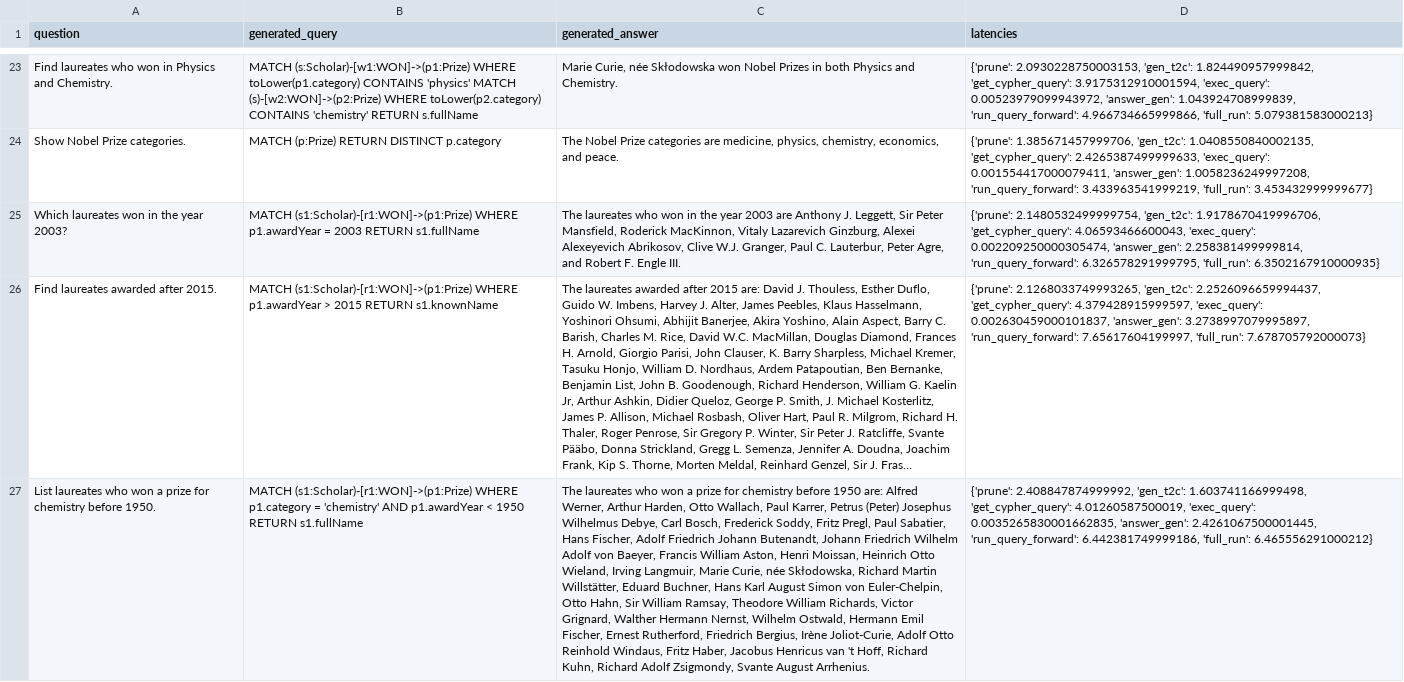
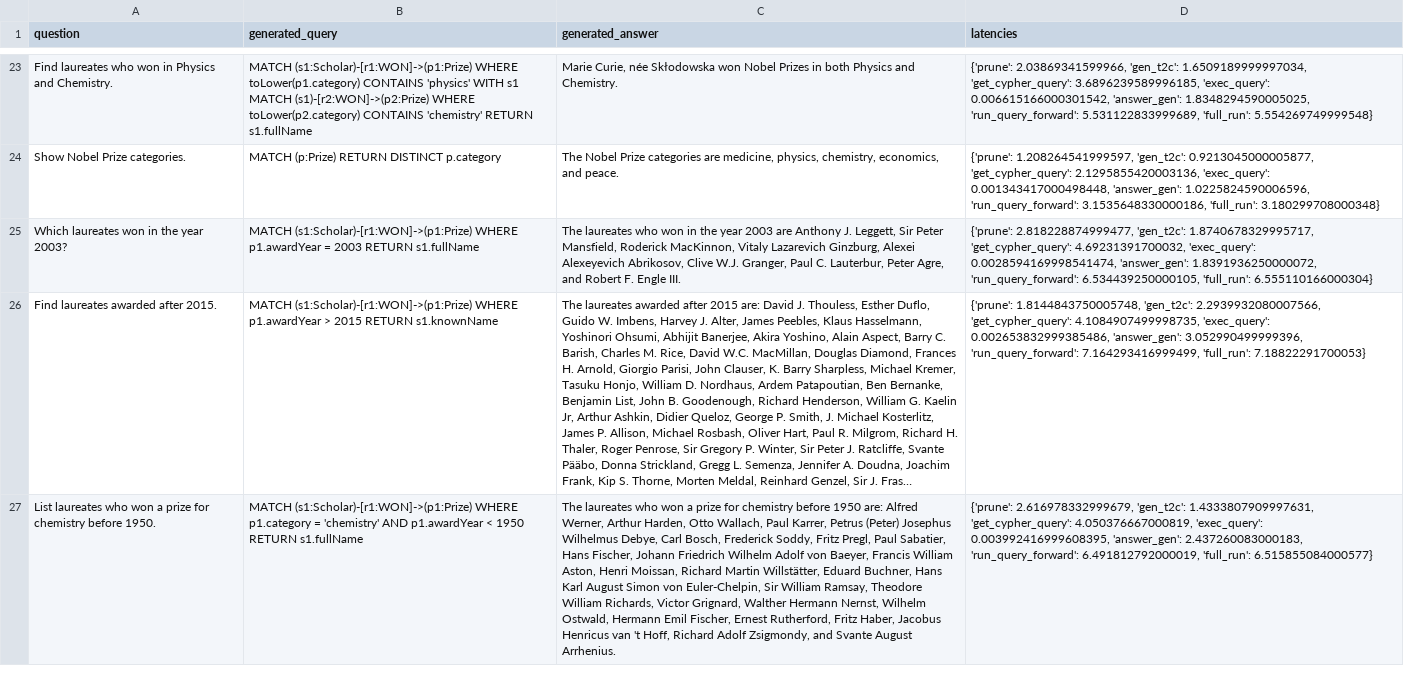
Before and after one commit to Douae-Kbl/CS-E4780-project2, a CSV file: data/test_results_initial_pipeline.csv, drawn as a sheet; only a part is shown, gaps mark what is left out; long unchanged cells end in …; the diff covers the shown part only; the diff names each change by its address in the sheet, - before the commit and + after, or states it on an @@ line.

```diff
--- a/data/test_results_initial_pipeline.csv
+++ b/data/test_results_initial_pipeline.csv
-B23 (generated_query): MATCH (s:Scholar)-[w1:WON]->(p1:Prize) WHERE toLower(p1.category) CONTAINS 'physics' MATCH (s)-[w2:WON]->(p2:Prize) WHERE toLower(p2.category) CONTAINS 'chemistry' RETURN s.fullName
+B23 (generated_query): MATCH (s1:Scholar)-[r1:WON]->(p1:Prize) WHERE toLower(p1.category) CONTAINS 'physics' WITH s1 MATCH (s1)-[r2:WON]->(p2:Prize) WHERE toLower(p2.category) CONTAINS 'chemistry' RETURN s1.fullName
-D23 (latencies): {'prune': 2.0930228750003153, 'gen_t2c': 1.824490957999842, 'get_cypher_query': 3.9175312910001594, 'exec_query': 0.00523979099943972, 'answer_gen': 1.043924708999839, 'run_query_forward': 4.966734665999866, 'full_run': 5.079381583000213}
+D23 (latencies): {'prune': 2.03869341599966, 'gen_t2c': 1.6509189999997034, 'get_cypher_query': 3.6896239589996185, 'exec_query': 0.006615166000301542, 'answer_gen': 1.8348294590005025, 'run_query_forward': 5.531122833999689, 'full_run': 5.554269749999548}
-D24 (latencies): {'prune': 1.385671457999706, 'gen_t2c': 1.0408550840002135, 'get_cypher_query': 2.4265387499999633, 'exec_query': 0.001554417000079411, 'answer_gen': 1.0058236249997208, 'run_query_forward': 3.433963541999219, 'full_run': 3.453432999999677}
+D24 (latencies): {'prune': 1.208264541999597, 'gen_t2c': 0.9213045000005877, 'get_cypher_query': 2.1295855420003136, 'exec_query': 0.001343417000498448, 'answer_gen': 1.0225824590006596, 'run_query_forward': 3.1535648330000186, 'full_run': 3.180299708000348}
-D25 (latencies): {'prune': 2.1480532499999754, 'gen_t2c': 1.9178670419996706, 'get_cypher_query': 4.06593466600043, 'exec_query': 0.002209250000305474, 'answer_gen': 2.258381499999814, 'run_query_forward': 6.326578291999795, 'full_run': 6.3502167910000935}
+D25 (latencies): {'prune': 2.818228874999477, 'gen_t2c': 1.8740678329995717, 'get_cypher_query': 4.69231391700032, 'exec_query': 0.0028594169998541474, 'answer_gen': 1.8391936250000072, 'run_query_forward': 6.534439250000105, 'full_run': 6.555110166000304}
-D26 (latencies): {'prune': 2.1268033749993265, 'gen_t2c': 2.2526096659994437, 'get_cypher_query': 4.379428915999597, 'exec_query': 0.002630459000101837, 'answer_gen': 3.2738997079995897, 'run_query_forward': 7.65617604199997, 'full_run': 7.678705792000073}
+D26 (latencies): {'prune': 1.8144843750005748, 'gen_t2c': 2.2939932080007566, 'get_cypher_query': 4.1084907499998735, 'exec_query': 0.002653832999385486, 'answer_gen': 3.052990499999396, 'run_query_forward': 7.164293416999499, 'full_run': 7.18822291700053}
-C27 (generated_answer): …Hans Fischer, Adolf Friedrich Johann Butenandt, Johann Friedrich Wilhelm Adolf von Baeyer, Francis William Aston, Henri Moissan, Heinrich Otto Wieland, Irving Langmuir, Marie Curie, née Skłodowska, Richard Martin Willstätter, Eduard Buchner, Hans Karl August Simon von Euler-Chelpin, Otto Hahn, Sir William Ramsay, Theodore William Richards, Victor Grignard, Walther Hermann Nernst, Wilhelm Ostwald, Hermann Emil Fischer, Ernest Rutherford, Friedrich Bergius, Irène Joliot-Curie, Adolf Otto Reinhold Windaus, Fritz Haber, Jacobus Henricus van 't Hoff, Richard Kuhn, Richard Adolf Zsigmondy, Svante August…
+C27 (generated_answer): …Hans Fischer, Johann Friedrich Wilhelm Adolf von Baeyer, Francis William Aston, Henri Moissan, Richard Martin Willstätter, Eduard Buchner, Hans Karl August Simon von Euler-Chelpin, Sir William Ramsay, Theodore William Richards, Victor Grignard, Walther Hermann Nernst, Wilhelm Ostwald, Hermann Emil Fischer, Ernest Rutherford, Fritz Haber, Jacobus Henricus van 't Hoff, Richard Adolf Zsigmondy, and Svante August…
-D27 (latencies): {'prune': 2.408847874999992, 'gen_t2c': 1.603741166999498, 'get_cypher_query': 4.01260587500019, 'exec_query': 0.0035265830001662835, 'answer_gen': 2.4261067500001445, 'run_query_forward': 6.442381749999186, 'full_run': 6.465556291000212}
+D27 (latencies): {'prune': 2.616978332999679, 'gen_t2c': 1.4333807909997631, 'get_cypher_query': 4.050376667000819, 'exec_query': 0.003992416999608395, 'answer_gen': 2.437260083000183, 'run_query_forward': 6.491812792000019, 'full_run': 6.515855084000577}
```
Also changed, not shown: 55 edited cells elsewhere in this file, data/comparison_queries_NEW.csv, data/comparison_results.csv, 8 other files.
